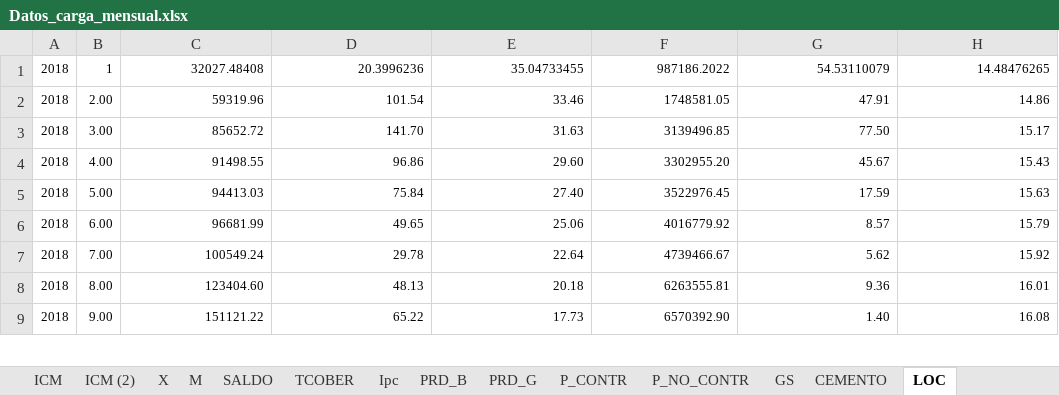
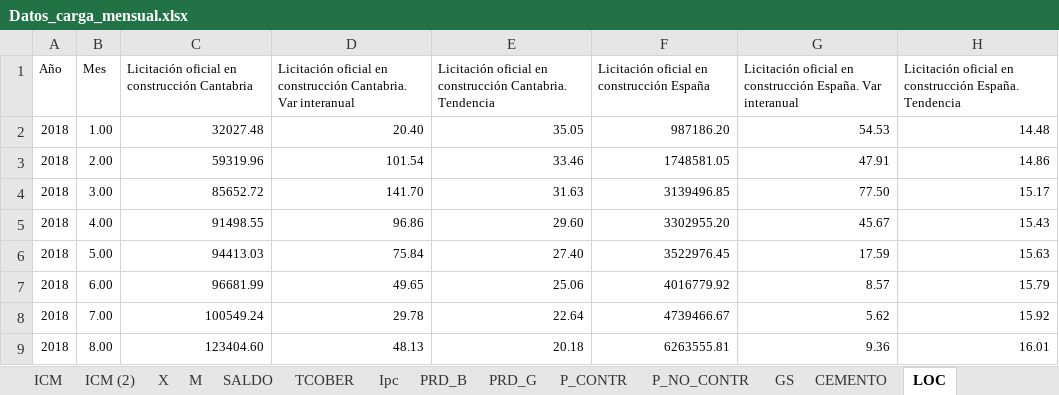
Before and after one commit to icane/economic-indicators, an Excel workbook: etl/data/input/Datos_carga_mensual.xlsx, sheet LOC, drawn as a sheet; only a part is shown; the shorter side is filled out with more unchanged rows; values as stored, in another font and other column widths than the file's, no borders; removed rows and columns are numbered as before the commit, all else as after; the diff names each change by its address in the sheet, - before the commit and + after, or states it on an @@ line.

```diff
--- a/etl/data/input/Datos_carga_mensual.xlsx (sheet LOC)
+++ b/etl/data/input/Datos_carga_mensual.xlsx (sheet LOC)
-row 1: 2018 | 1 | 32027.48408 | 20.3996236 | 35.04733455 | 987186.2022 | 54.53110079 | 14.48476265
+row 1: Año | Mes | Licitación oficial en construcción Cantabria | Licitación oficial en construcción Cantabria. Var interanual | Licitación oficial en construcción Cantabria. Tendencia | Licitación oficial en construcción España | Licitación oficial en construcción España. Var interanual | Licitación oficial en construcción España. Tendencia
+row 2: 2018 | 1.00 | 32027.48 | 20.40 | 35.05 | 987186.20 | 54.53 | 14.48
```
Also changed, not shown: 2 other files.
